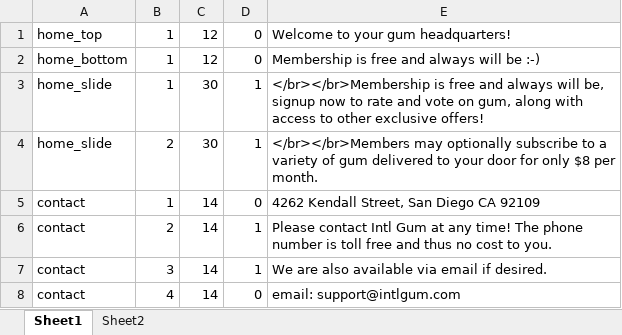
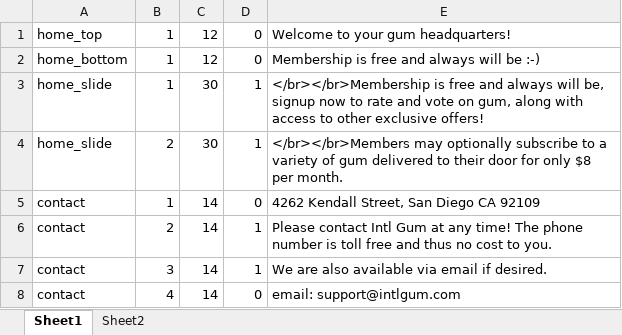
Before and after one commit to kevin-hoiland/ig, an Excel workbook: db/dynamic_text.xlsx, sheet Sheet1, drawn as a sheet; only a part is shown; values as stored, in another font and other column widths than the file's, no borders; the diff names each change by its address in the sheet, - before the commit and + after, or states it on an @@ line.

```diff
--- a/db/dynamic_text.xlsx (sheet Sheet1)
+++ b/db/dynamic_text.xlsx (sheet Sheet1)
-E4: …delivered to your door for…
+E4: …delivered to their door for…
```
Also changed, not shown: sheet Sheet2, 33 other files.
